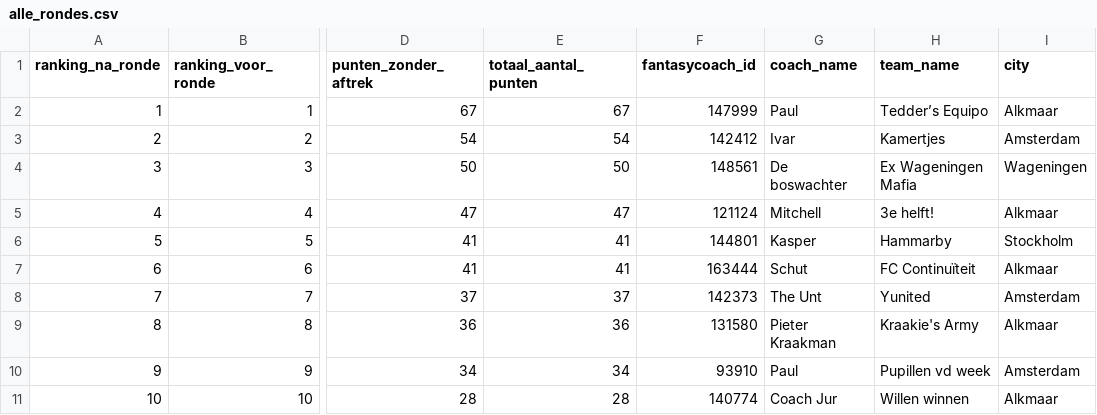
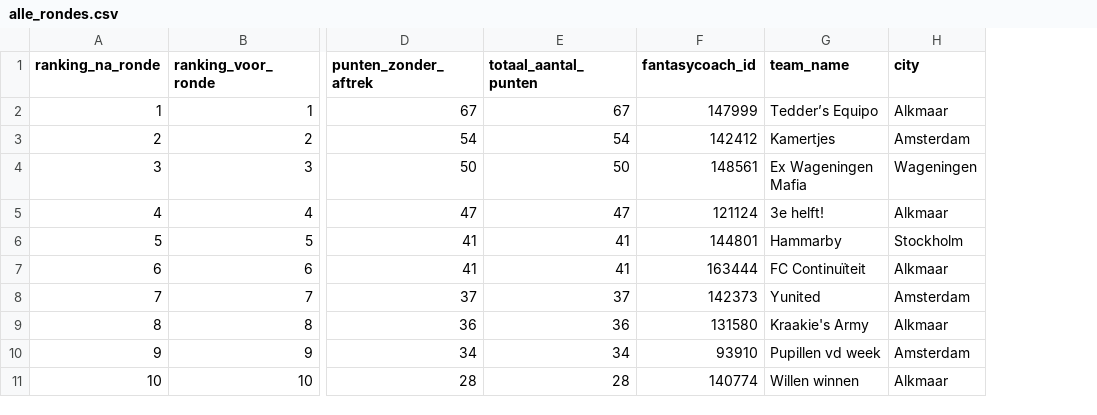
Before and after one commit to rubensan19/cvhj-scraper, a CSV file: data/alle_rondes.csv, drawn as a sheet; only a part is shown, gaps mark what is left out; the diff names each change by its address in the sheet, - before the commit and + after, or states it on an @@ line.

```diff
--- a/data/alle_rondes.csv
+++ b/data/alle_rondes.csv
-column G (coach_name), rows 2-11: Paul | Ivar | De boswachter | Mitchell | Kasper | Schut | The Unt | Pieter Kraakman | Paul | Coach Jur
```
